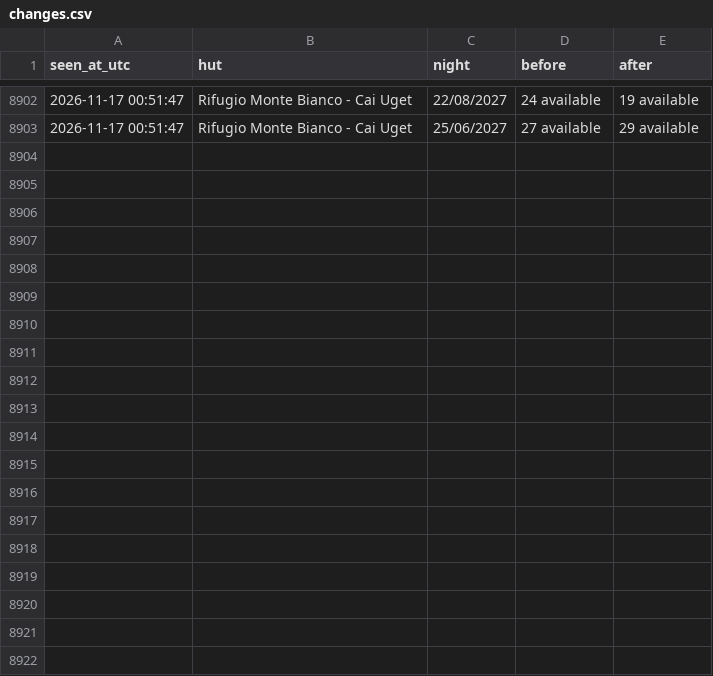
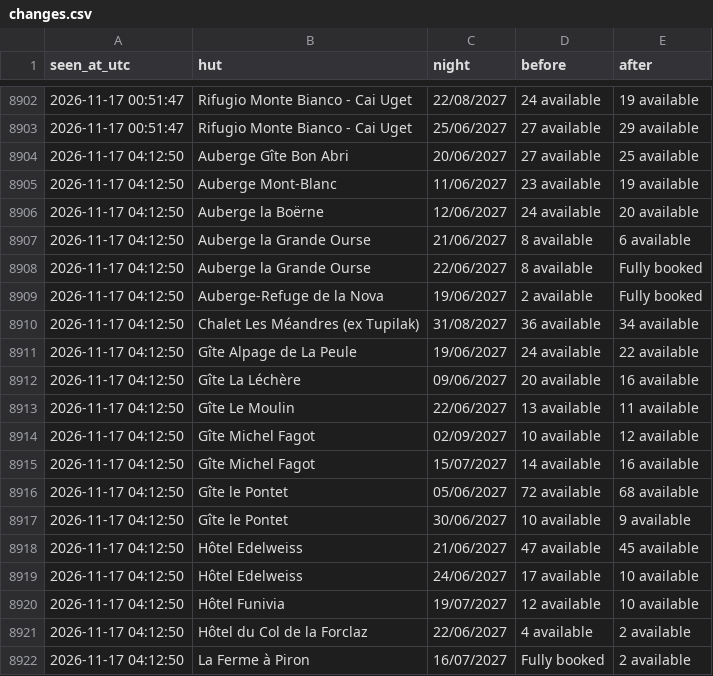
Before and after one commit to ljieen/tmb-bed-watcher, a CSV file: changes.csv, drawn as a sheet; only a part is shown, gaps mark what is left out; the diff covers the shown part only.

```diff
--- a/changes.csv
+++ b/changes.csv
@@ -8903 +8903,20 @@ seen_at_utc,hut,night,before,after
 2026-11-17 00:51:47,Rifugio Monte Bianco - Cai Uget,25/06/2027,27 available,29 available
+2026-11-17 04:12:50,Auberge Gîte Bon Abri,20/06/2027,27 available,25 available
+2026-11-17 04:12:50,Auberge Mont-Blanc,11/06/2027,23 available,19 available
+2026-11-17 04:12:50,Auberge la Boërne,12/06/2027,24 available,20 available
+2026-11-17 04:12:50,Auberge la Grande Ourse,21/06/2027,8 available,6 available
+2026-11-17 04:12:50,Auberge la Grande Ourse,22/06/2027,8 available,Fully booked
+2026-11-17 04:12:50,Auberge-Refuge de la Nova,19/06/2027,2 available,Fully booked
+2026-11-17 04:12:50,Chalet Les Méandres (ex Tupilak),31/08/2027,36 available,34 available
+2026-11-17 04:12:50,Gîte Alpage de La Peule,19/06/2027,24 available,22 available
+2026-11-17 04:12:50,Gîte La Léchère,09/06/2027,20 available,16 available
+2026-11-17 04:12:50,Gîte Le Moulin,22/06/2027,13 available,11 available
+2026-11-17 04:12:50,Gîte Michel Fagot,02/09/2027,10 available,12 available
+2026-11-17 04:12:50,Gîte Michel Fagot,15/07/2027,14 available,16 available
+2026-11-17 04:12:50,Gîte le Pontet,05/06/2027,72 available,68 available
+2026-11-17 04:12:50,Gîte le Pontet,30/06/2027,10 available,9 available
+2026-11-17 04:12:50,Hôtel Edelweiss,21/06/2027,47 available,45 available
+2026-11-17 04:12:50,Hôtel Edelweiss,24/06/2027,17 available,10 available
+2026-11-17 04:12:50,Hôtel Funivia,19/07/2027,12 available,10 available
+2026-11-17 04:12:50,Hôtel du Col de la Forclaz,22/06/2027,4 available,2 available
+2026-11-17 04:12:50,La Ferme à Piron,16/07/2027,Fully booked,2 available
```
Also changed, not shown: 12 added rows elsewhere in this file, 1 other file.
